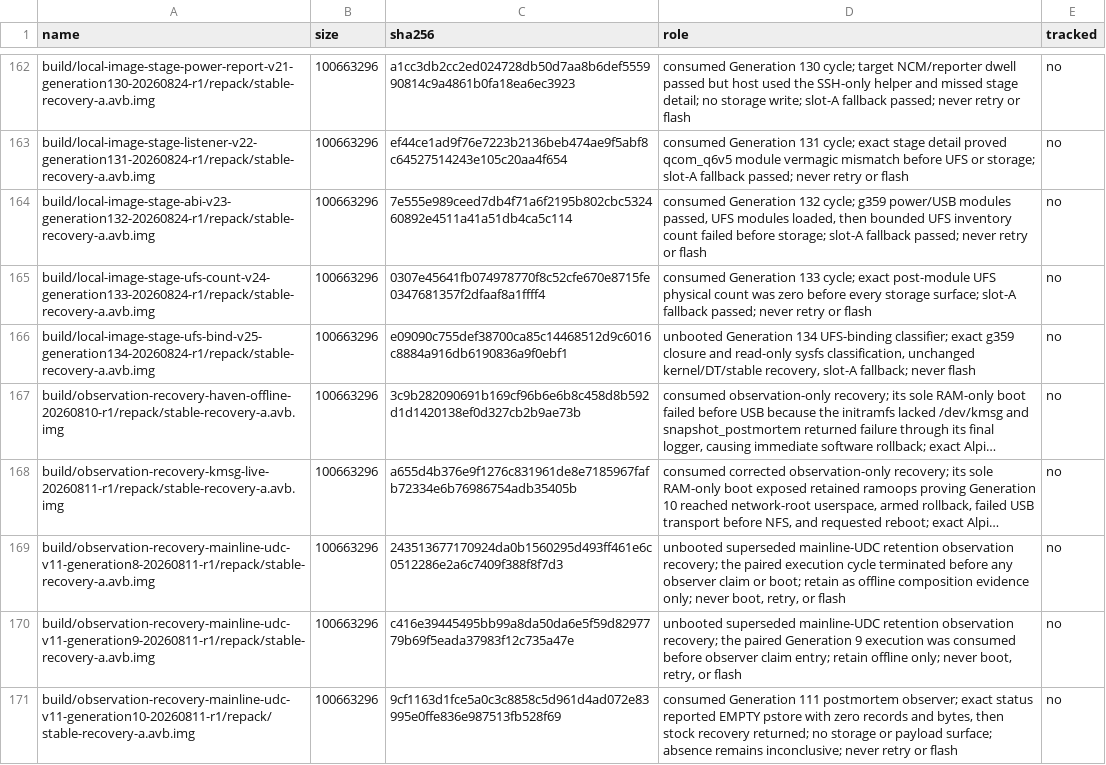
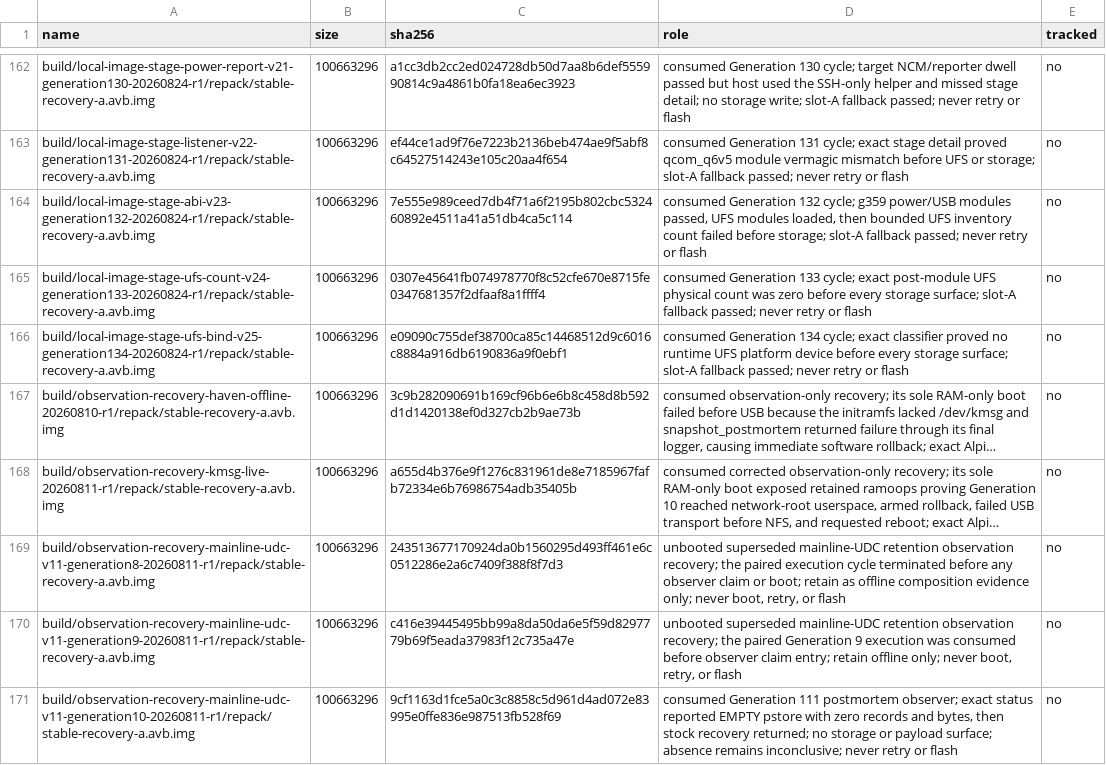
Before and after one commit to klimovich008/rog5-linux, a TSV file: manifests/artifacts.tsv, drawn as a sheet; only a part is shown, gaps mark what is left out; long unchanged cells end in …; the diff names each change by its address in the sheet, - before the commit and + after, or states it on an @@ line.

```diff
--- a/manifests/artifacts.tsv
+++ b/manifests/artifacts.tsv
-D166 (role): unbooted Generation 134 UFS-binding classifier; exact g359 closure and read-only sysfs classification, unchanged kernel/DT/stable recovery, slot-A fallback; never flash
+D166 (role): consumed Generation 134 cycle; exact classifier proved no runtime UFS platform device before every storage surface; slot-A fallback passed; never retry or flash
```
Also changed, not shown: manifests/temporary-boot-images.tsv, 6 other files.
